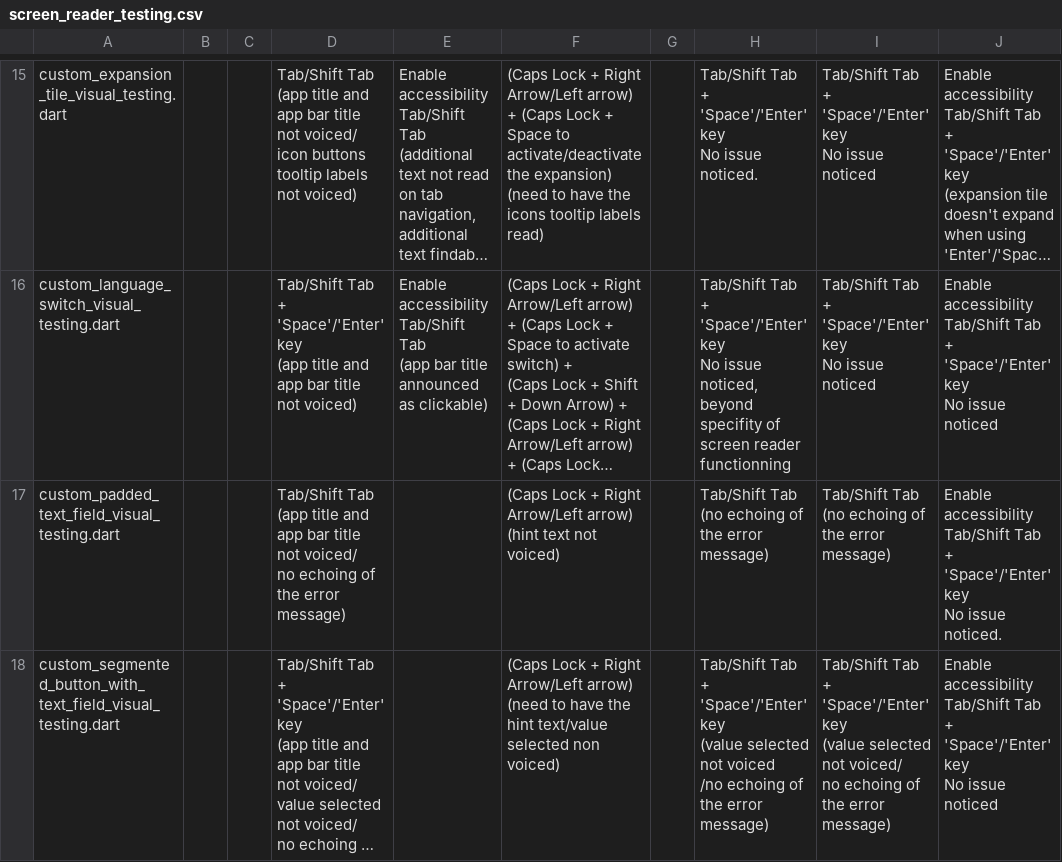
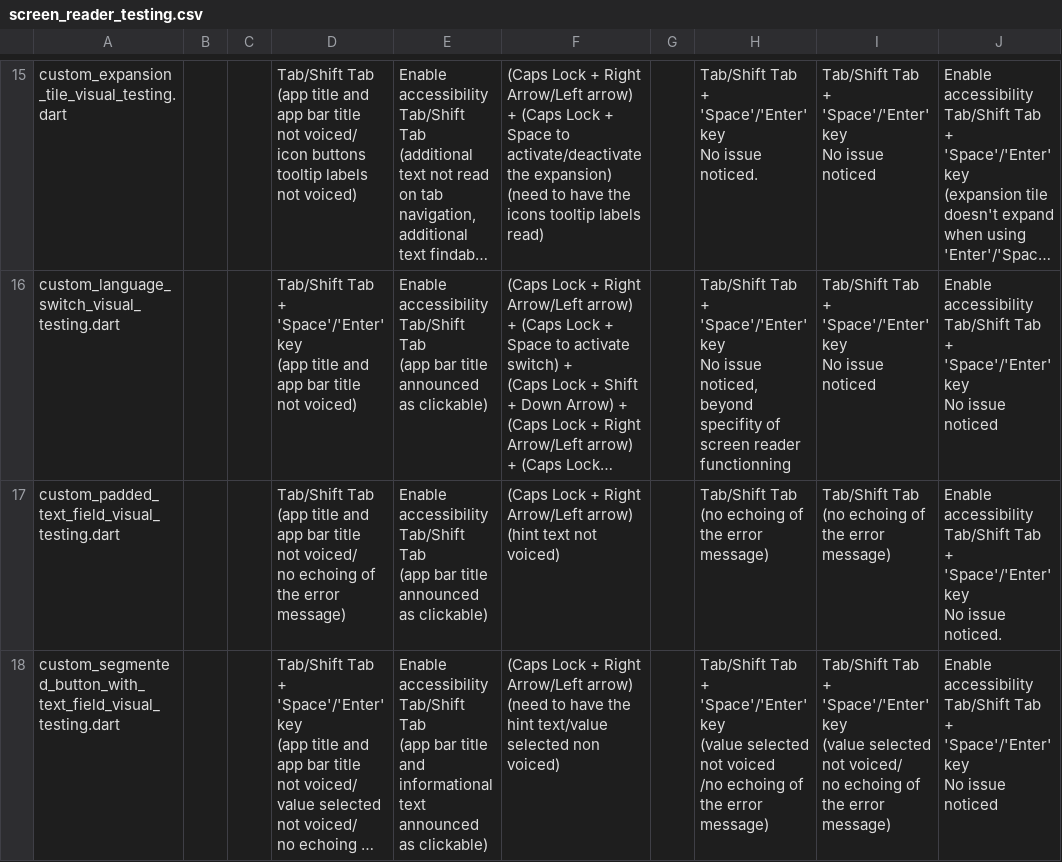
Before and after one commit to jlmacle/journeyers, a CSV file: qa_utils/screen_reader_testing/screen_reader_testing.csv, drawn as a sheet; only a part is shown, gaps mark what is left out; long unchanged cells end in …; ↵ is a line break in a cell; the diff names each change by its address in the sheet, - before the commit and + after, or states it on an @@ line.

Commit message:
Modification of the csv testing notes

```diff
--- a/qa_utils/screen_reader_testing/screen_reader_testing.csv
+++ b/qa_utils/screen_reader_testing/screen_reader_testing.csv
-E17: (empty)
+E17: Enable accessibility ↵ Tab/Shift Tab ↵ (app bar title announced as clickable)
-E18: (empty)
+E18: Enable accessibility ↵ Tab/Shift Tab ↵ (app bar title and informational text announced as clickable)
```
